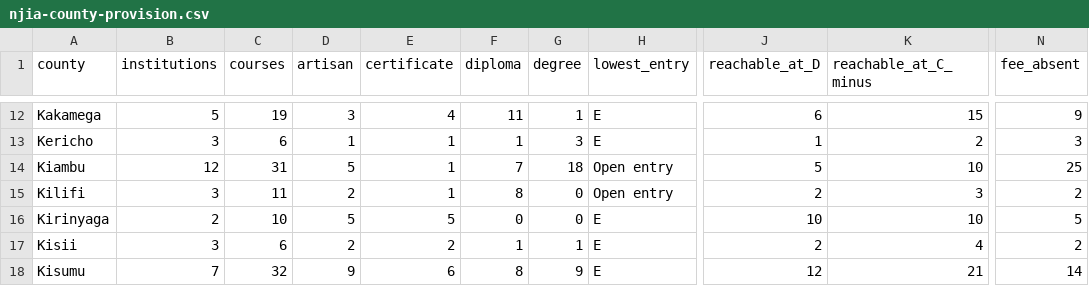
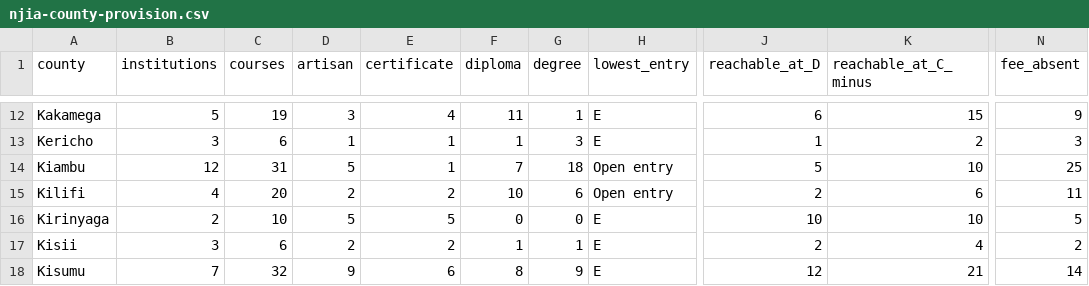
Before and after one commit to PapaDanico/Njia, a CSV file: analysis/njia-county-provision.csv, drawn as a sheet; only a part is shown, gaps mark what is left out; the diff names each change by its address in the sheet, - before the commit and + after, or states it on an @@ line.

```diff
--- a/analysis/njia-county-provision.csv
+++ b/analysis/njia-county-provision.csv
-B15 (institutions): 3
+B15 (institutions): 4
-C15 (courses): 11
+C15 (courses): 20
-E15 (certificate): 1
+E15 (certificate): 2
-F15 (diploma): 8
+F15 (diploma): 10
-G15 (degree): 0
+G15 (degree): 6
-K15 (reachable_at_C_minus): 3
+K15 (reachable_at_C_minus): 6
-N15 (fee_absent): 2
+N15 (fee_absent): 11
```
Also changed, not shown: 17 other files.
